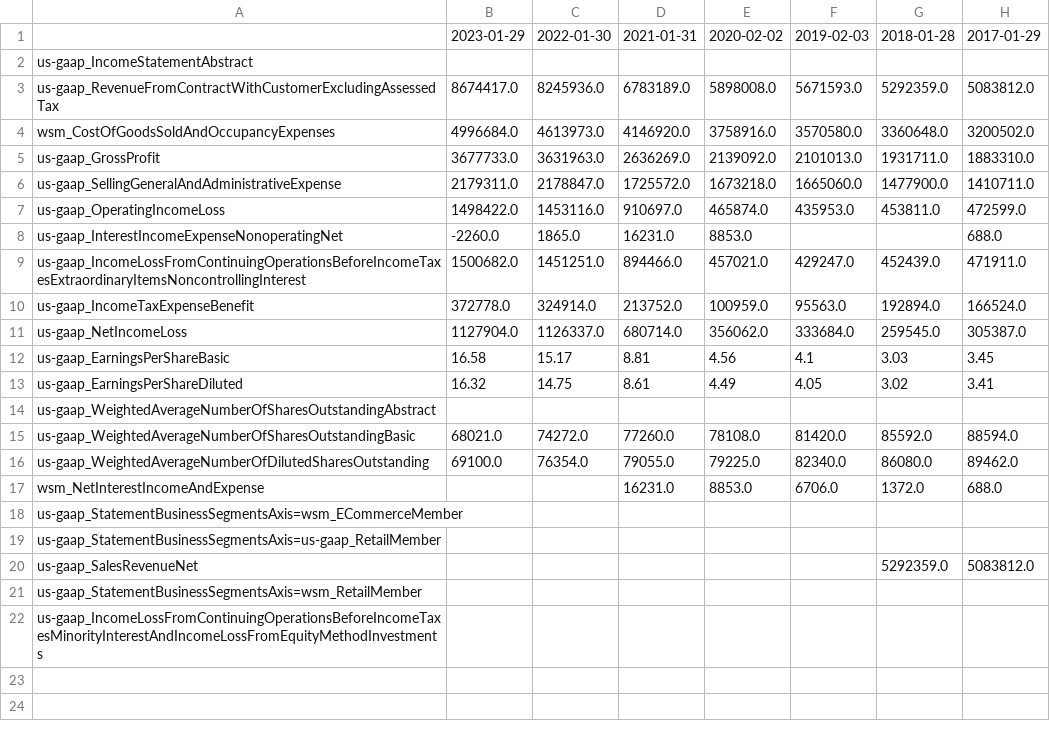
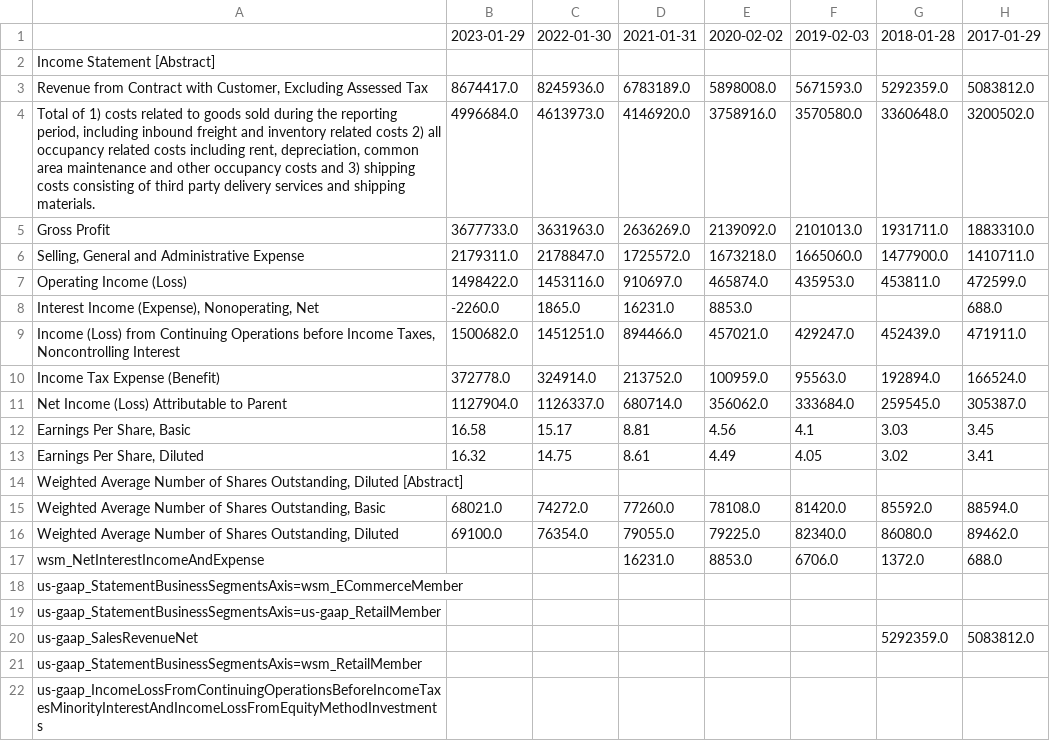
Before and after one commit to GGRusty/Edgar, a CSV file: quarterly&annual_results/wsm/income_statement_annual.csv, drawn as a sheet; only a part is shown; the diff names each change by its address in the sheet, - before the commit and + after, or states it on an @@ line.

```diff
--- a/quarterly&annual_results/wsm/income_statement_annual.csv
+++ b/quarterly&annual_results/wsm/income_statement_annual.csv
-A2: us-gaap_IncomeStatementAbstract
+A2: Income Statement [Abstract]
-A3: us-gaap_RevenueFromContractWithCustomerExcludingAssessedTax
+A3: Revenue from Contract with Customer, Excluding Assessed Tax
-A4: wsm_CostOfGoodsSoldAndOccupancyExpenses
+A4: Total of 1) costs related to goods sold during the reporting period, including inbound freight and inventory related costs 2) all occupancy related costs including rent, depreciation, common area maintenance and other occupancy costs and 3) shipping costs consisting of third party delivery services and shipping materials.
-A5: us-gaap_GrossProfit
+A5: Gross Profit
-A6: us-gaap_SellingGeneralAndAdministrativeExpense
+A6: Selling, General and Administrative Expense
-A7: us-gaap_OperatingIncomeLoss
+A7: Operating Income (Loss)
-A8: us-gaap_InterestIncomeExpenseNonoperatingNet
+A8: Interest Income (Expense), Nonoperating, Net
-A9: us-gaap_IncomeLossFromContinuingOperationsBeforeIncomeTaxesExtraordinaryItemsNoncontrollingInterest
+A9: Income (Loss) from Continuing Operations before Income Taxes, Noncontrolling Interest
-A10: us-gaap_IncomeTaxExpenseBenefit
+A10: Income Tax Expense (Benefit)
-A11: us-gaap_NetIncomeLoss
+A11: Net Income (Loss) Attributable to Parent
-A12: us-gaap_EarningsPerShareBasic
+A12: Earnings Per Share, Basic
-A13: us-gaap_EarningsPerShareDiluted
+A13: Earnings Per Share, Diluted
-A14: us-gaap_WeightedAverageNumberOfSharesOutstandingAbstract
+A14: Weighted Average Number of Shares Outstanding, Diluted [Abstract]
-A15: us-gaap_WeightedAverageNumberOfSharesOutstandingBasic
+A15: Weighted Average Number of Shares Outstanding, Basic
-A16: us-gaap_WeightedAverageNumberOfDilutedSharesOutstanding
+A16: Weighted Average Number of Shares Outstanding, Diluted
```
Also changed, not shown: quarterly&annual_results/wsm/balance_sheet_quarterly.csv, quarterly&annual_results/wsm/cash_flow_statement_annual.csv, 3 other files.
